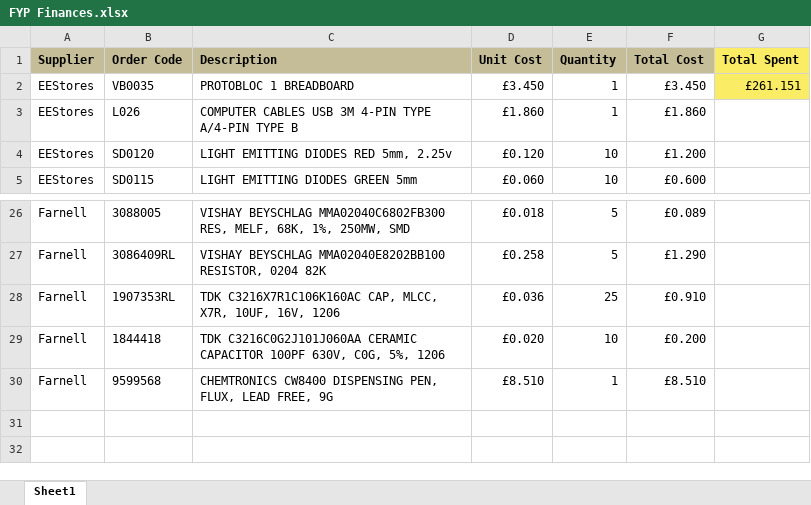
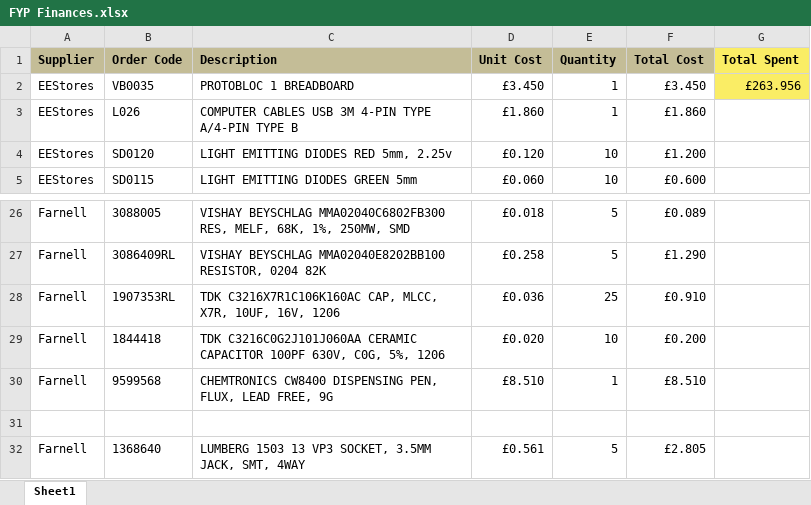
Before and after one commit to kartikg33/imp_fyp_2015, an Excel workbook: FYP Finances.xlsx, sheet Sheet1, drawn as a sheet; only a part is shown, gaps mark what is left out; values as stored, in another font and other column widths than the file's, no borders; the diff names each change by its address in the sheet, - before the commit and + after, or states it on an @@ line.

```diff
--- a/FYP Finances.xlsx (sheet Sheet1)
+++ b/FYP Finances.xlsx (sheet Sheet1)
-G2 (Total Spent): £261.151
+G2 (Total Spent): £263.956
+row 31: (empty)
+row 32: Farnell | 1368640 | LUMBERG 1503 13 VP3 SOCKET, 3.5MM JACK, SMT, 4WAY | £0.561 | 5 | £2.805
```
Also changed, not shown: 2 other files.
